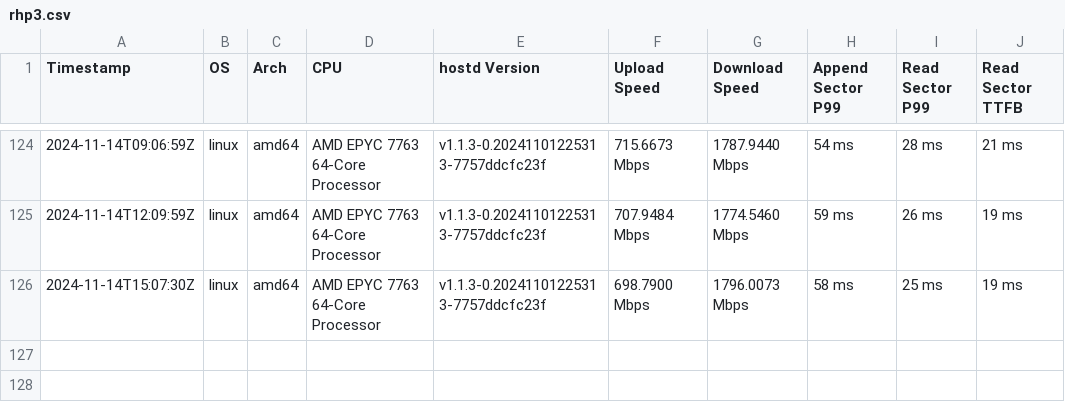
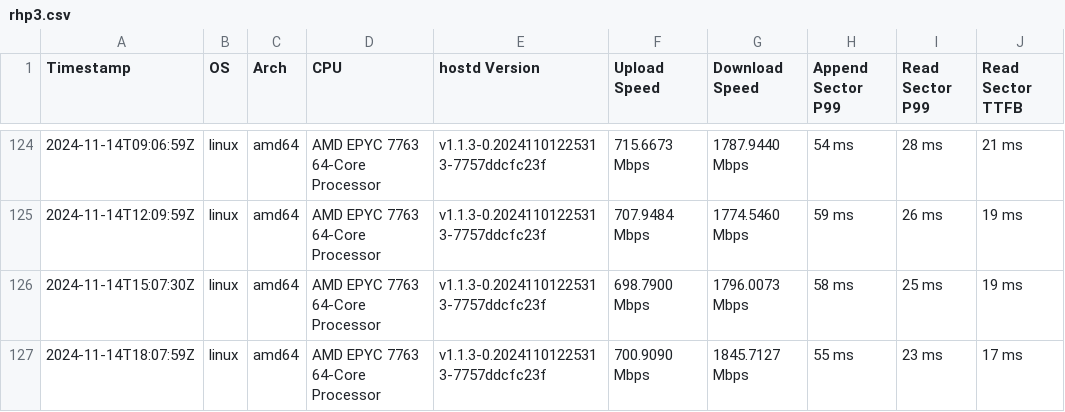
Before and after one commit to SiaFoundation/benchmark, a CSV file: results/rhp3.csv, drawn as a sheet; only a part is shown, gaps mark what is left out.

```diff
--- a/results/rhp3.csv
+++ b/results/rhp3.csv
@@ -126 +126,2 @@ Timestamp,OS,Arch,CPU,hostd Version,Upload Speed,Download Speed,Append Sector P9
 2024-11-14T15:07:30Z,linux,amd64,AMD EPYC 7763 64-Core Processor,v1.1.3-0.20241101225313-7757ddcfc23f,698.7900 Mbps,1796.0073 Mbps,58 ms,25 ms,19 ms
+2024-11-14T18:07:59Z,linux,amd64,AMD EPYC 7763 64-Core Processor,v1.1.3-0.20241101225313-7757ddcfc23f,700.9090 Mbps,1845.7127 Mbps,55 ms,23 ms,17 ms
```
Also changed, not shown: results/e2e.csv, results/rhp2.csv, 3 other files.
